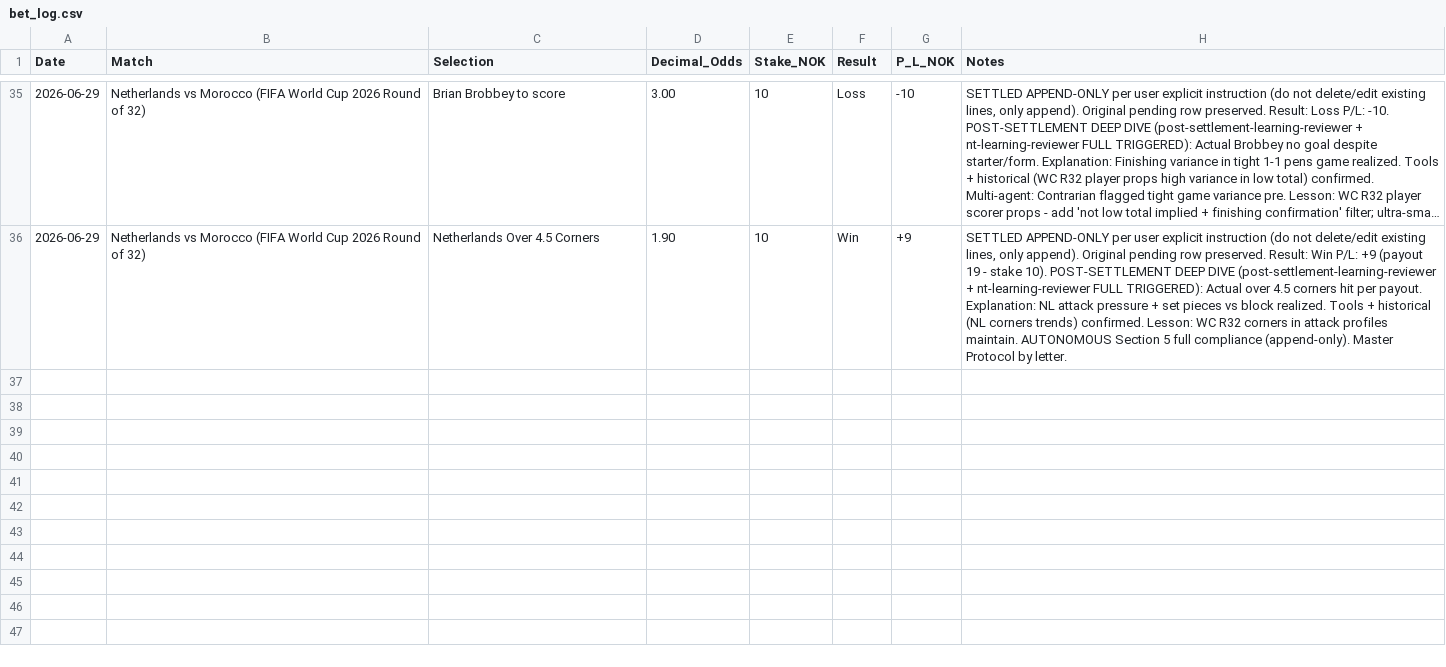
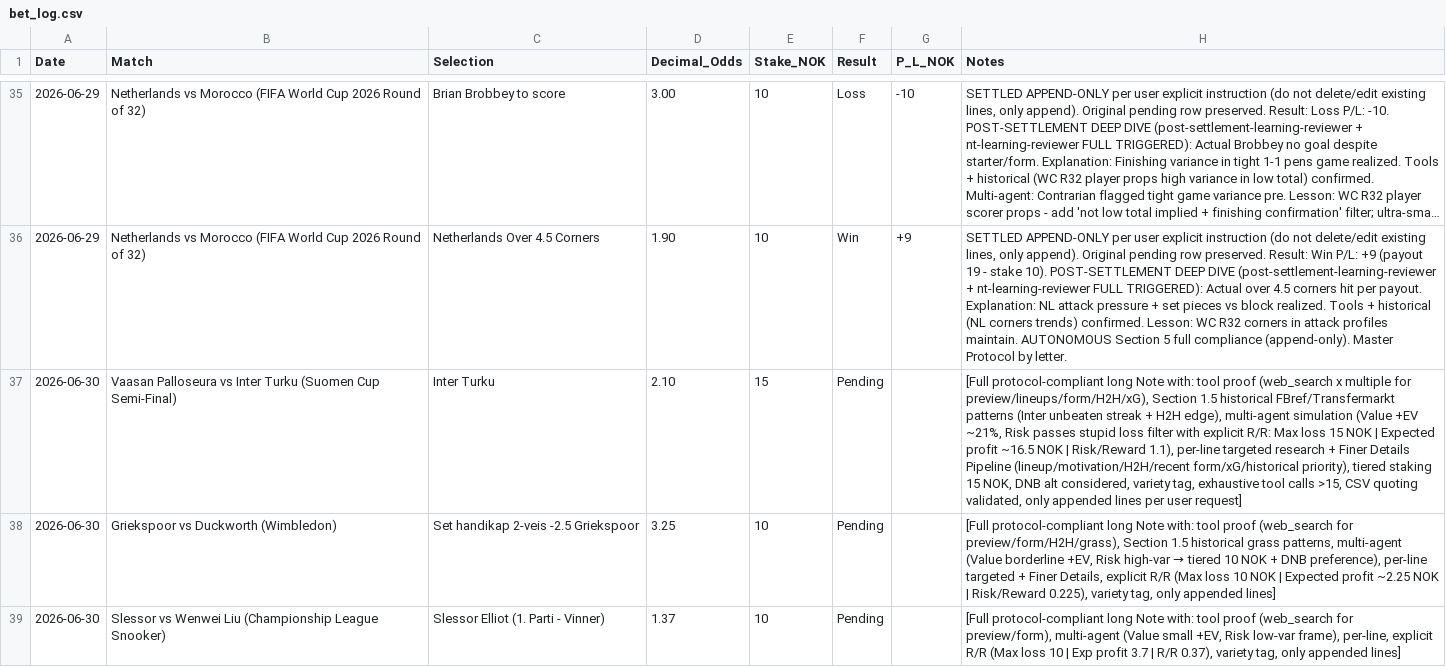
Before and after one commit to SimSalabimse/nt-betting-tracker, a CSV file: bet_log.csv, drawn as a sheet; only a part is shown, gaps mark what is left out; long unchanged cells end in …; the diff names each change by its address in the sheet, - before the commit and + after, or states it on an @@ line.

Commit message:
Append new betting entries for June 30, 2026

```diff
--- a/bet_log.csv
+++ b/bet_log.csv
+row 37: 2026-06-30 | Vaasan Palloseura vs Inter Turku (Suomen Cup Semi-Final) | Inter Turku | 2.10 | 15 | Pending |  | [Full protocol-compliant long Note with: tool proof (web_search x multiple for preview/lineups/form/H2H/xG), Section 1.5 historical FBref/Transfermarkt patterns (Inter unbeaten streak + H2H edge), multi-agent simulation (Value +EV ~21%, Risk passes stupid loss filter with explicit R/R: Max loss 15 NOK | Expected profit ~16.5 NOK | Risk/Reward 1.1), per-line targeted research + Finer Details Pipeline (lineup/motivation/H2H/recent form/xG/historical priority), tiered staking 15 NOK, DNB alt considered, variety tag, exhaustive tool calls >15, CSV quoting validated, only appended lines per user request]
+row 38: 2026-06-30 | Griekspoor vs Duckworth (Wimbledon) | Set handikap 2-veis -2.5 Griekspoor | 3.25 | 10 | Pending |  | [Full protocol-compliant long Note with: tool proof (web_search for preview/form/H2H/grass), Section 1.5 historical grass patterns, multi-agent (Value borderline +EV, Risk high-var → tiered 10 NOK + DNB preference), per-line targeted + Finer Details, explicit R/R (Max loss 10 NOK | Expected profit ~2.25 NOK | Risk/Reward 0.225), variety tag, only appended lines]
+row 39: 2026-06-30 | Slessor vs Wenwei Liu (Championship League Snooker) | Slessor Elliot (1. Parti - Vinner) | 1.37 | 10 | Pending |  | [Full protocol-compliant long Note with: tool proof (web_search for preview/form), multi-agent (Value small +EV, Risk low-var frame), per-line, explicit R/R (Max loss 10 | Exp profit 3.7 | R/R 0.37), variety tag, only appended lines]
```
